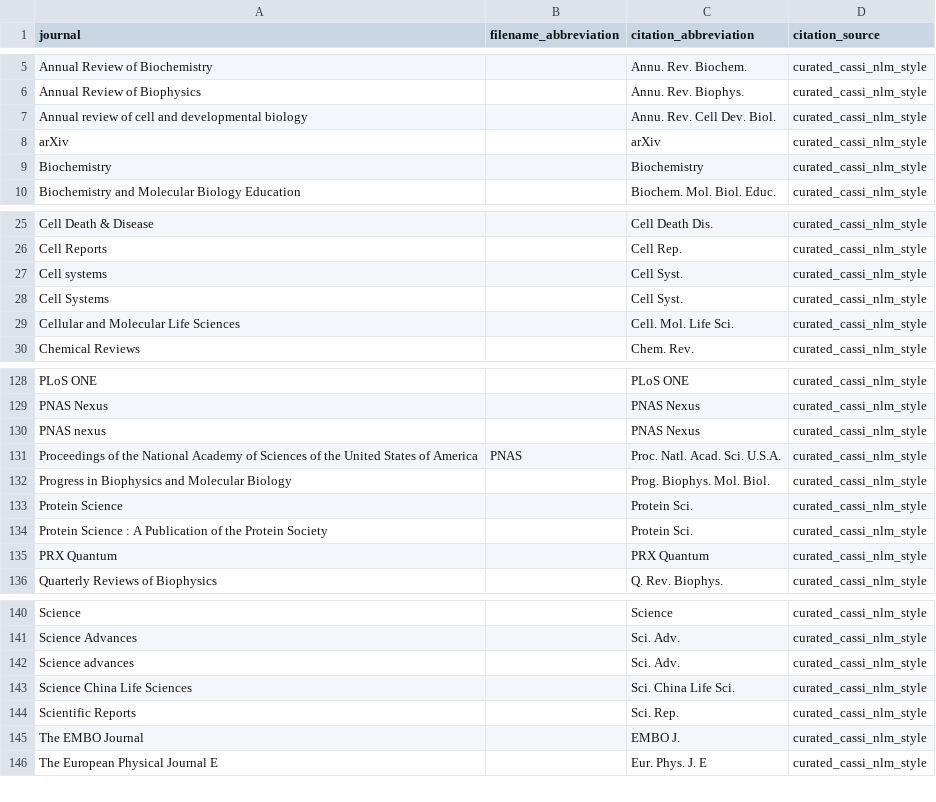
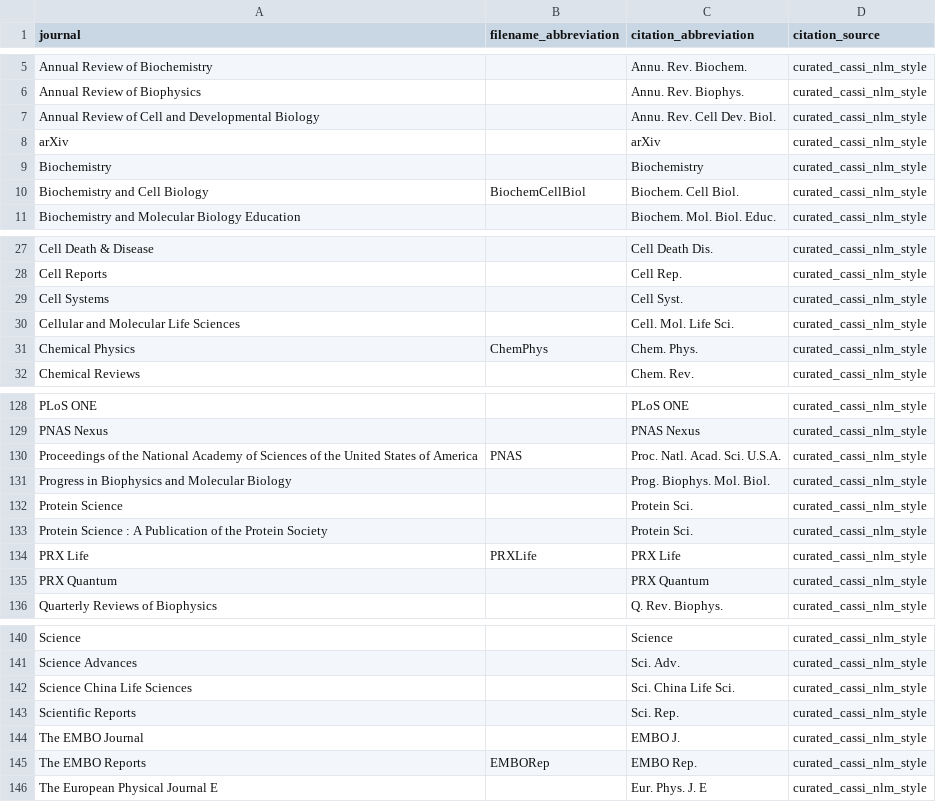
Before and after one commit to gbrandani/litlib, a TSV file: paper_index/journal_abbreviations.tsv, drawn as a sheet; only a part is shown, gaps mark what is left out; the diff covers the shown part only.

```diff
--- a/paper_index/journal_abbreviations.tsv
+++ b/paper_index/journal_abbreviations.tsv
@@ -6,5 +6,6 @@ Annual Review of Biochemistry		Annu. Rev. Biochem.	curated_cassi_nlm_style
 Annual Review of Biophysics		Annu. Rev. Biophys.	curated_cassi_nlm_style
-Annual review of cell and developmental biology		Annu. Rev. Cell Dev. Biol.	curated_cassi_nlm_style
+Annual Review of Cell and Developmental Biology		Annu. Rev. Cell Dev. Biol.	curated_cassi_nlm_style
 arXiv		arXiv	curated_cassi_nlm_style
 Biochemistry		Biochemistry	curated_cassi_nlm_style
+Biochemistry and Cell Biology	BiochemCellBiol	Biochem. Cell Biol.	curated_cassi_nlm_style
 Biochemistry and Molecular Biology Education		Biochem. Mol. Biol. Educ.	curated_cassi_nlm_style
@@ -26,5 +28,5 @@ Cell Death & Disease		Cell Death Dis.	curated_cassi_nlm_style
 Cell Reports		Cell Rep.	curated_cassi_nlm_style
-Cell systems		Cell Syst.	curated_cassi_nlm_style
 Cell Systems		Cell Syst.	curated_cassi_nlm_style
 Cellular and Molecular Life Sciences		Cell. Mol. Life Sci.	curated_cassi_nlm_style
+Chemical Physics	ChemPhys	Chem. Phys.	curated_cassi_nlm_style
 Chemical Reviews		Chem. Rev.	curated_cassi_nlm_style
@@ -129,3 +129,2 @@ PLoS ONE		PLoS ONE	curated_cassi_nlm_style
 PNAS Nexus		PNAS Nexus	curated_cassi_nlm_style
-PNAS nexus		PNAS Nexus	curated_cassi_nlm_style
 Proceedings of the National Academy of Sciences of the United States of America	PNAS	Proc. Natl. Acad. Sci. U.S.A.	curated_cassi_nlm_style
@@ -134,2 +133,3 @@ Protein Science		Protein Sci.	curated_cassi_nlm_style
 Protein Science : A Publication of the Protein Society		Protein Sci.	curated_cassi_nlm_style
+PRX Life	PRXLife	PRX Life	curated_cassi_nlm_style
 PRX Quantum		PRX Quantum	curated_cassi_nlm_style
@@ -141,3 +141,2 @@ Science		Science	curated_cassi_nlm_style
 Science Advances		Sci. Adv.	curated_cassi_nlm_style
-Science advances		Sci. Adv.	curated_cassi_nlm_style
 Science China Life Sciences		Sci. China Life Sci.	curated_cassi_nlm_style
@@ -145,2 +144,3 @@ Scientific Reports		Sci. Rep.	curated_cassi_nlm_style
 The EMBO Journal		EMBO J.	curated_cassi_nlm_style
+The EMBO Reports	EMBORep	EMBO Rep.	curated_cassi_nlm_style
 The European Physical Journal E		Eur. Phys. J. E	curated_cassi_nlm_style
```
Also changed, not shown: 2 added rows, 3 removed rows and 7 edited cells elsewhere in this file, 14 other files.
